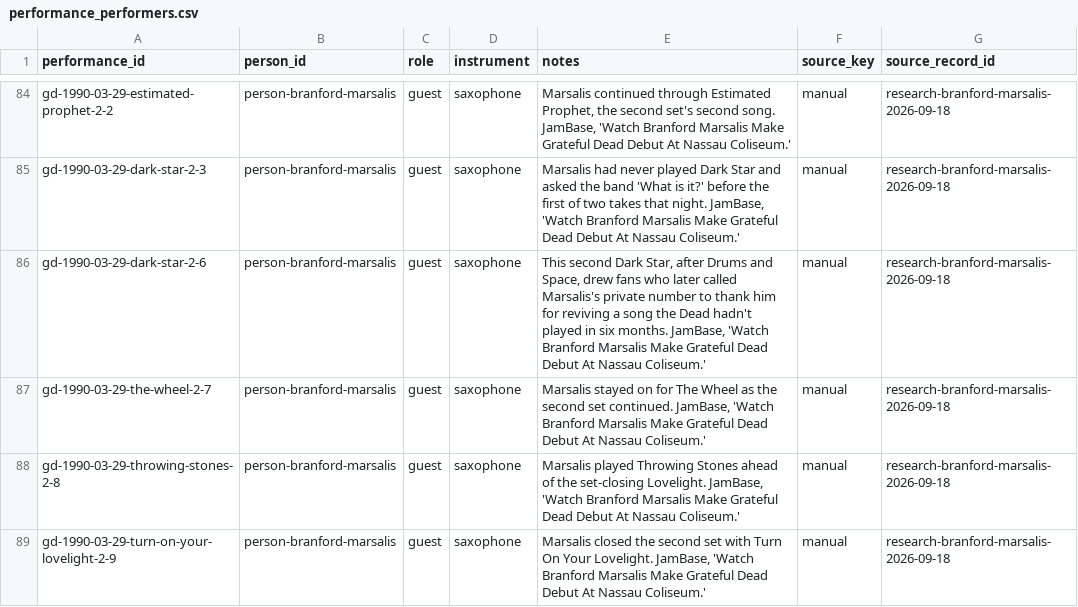
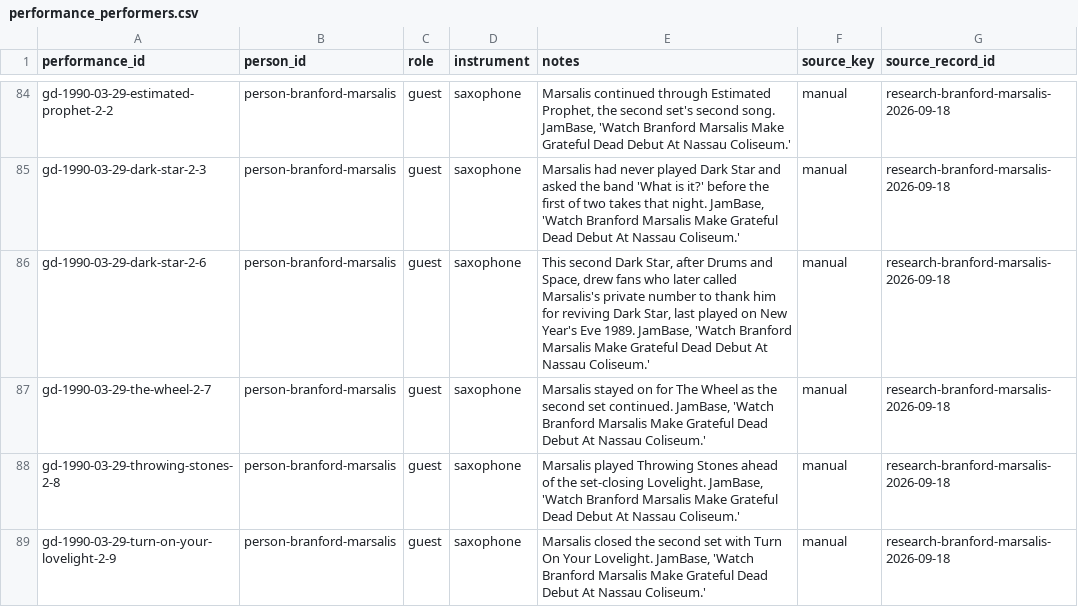
Before and after one commit to markdavenport328/deadbot, a CSV file: data/canonical/performance_performers.csv, drawn as a sheet; only a part is shown, gaps mark what is left out.

```diff
--- a/data/canonical/performance_performers.csv
+++ b/data/canonical/performance_performers.csv
@@ -85,3 +85,3 @@ gd-1990-03-29-estimated-prophet-2-2,person-branford-marsalis,guest,saxophone,"Ma
 gd-1990-03-29-dark-star-2-3,person-branford-marsalis,guest,saxophone,"Marsalis had never played Dark Star and asked the band 'What is it?' before the first of two takes that night. JamBase, 'Watch Branford Marsalis Make Grateful Dead Debut At Nassau Coliseum.'",manual,research-branford-marsalis-2026-09-18
-gd-1990-03-29-dark-star-2-6,person-branford-marsalis,guest,saxophone,"This second Dark Star, after Drums and Space, drew fans who later called Marsalis's private number to thank him for reviving a song the Dead hadn't played in six months. JamBase, 'Watch Branford Marsalis Make Grateful Dead Debut At Nassau Coliseum.'",manual,research-branford-marsalis-2026-09-18
+gd-1990-03-29-dark-star-2-6,person-branford-marsalis,guest,saxophone,"This second Dark Star, after Drums and Space, drew fans who later called Marsalis's private number to thank him for reviving Dark Star, last played on New Year's Eve 1989. JamBase, 'Watch Branford Marsalis Make Grateful Dead Debut At Nassau Coliseum.'",manual,research-branford-marsalis-2026-09-18
 gd-1990-03-29-the-wheel-2-7,person-branford-marsalis,guest,saxophone,"Marsalis stayed on for The Wheel as the second set continued. JamBase, 'Watch Branford Marsalis Make Grateful Dead Debut At Nassau Coliseum.'",manual,research-branford-marsalis-2026-09-18
```
Also changed, not shown: 37 other files.
